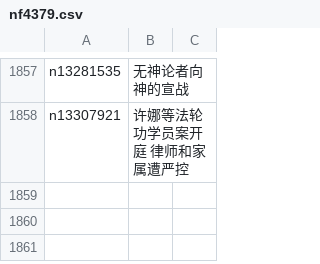
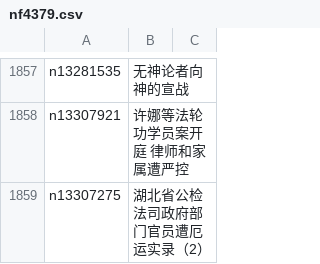
Before and after one commit to easy2view/epoch-special, a CSV file: indexes/nf4379.csv, drawn as a sheet; only a part is shown, gaps mark what is left out.

```diff
--- a/indexes/nf4379.csv
+++ b/indexes/nf4379.csv
@@ -1858 +1858,2 @@ n13281535,无神论者向神的宣战
 n13307921,许娜等法轮功学员案开庭 律师和家属遭严控
+n13307275,湖北省公检法司政府部门官员遭厄运实录（2）
```
Also changed, not shown: 21 other files.
